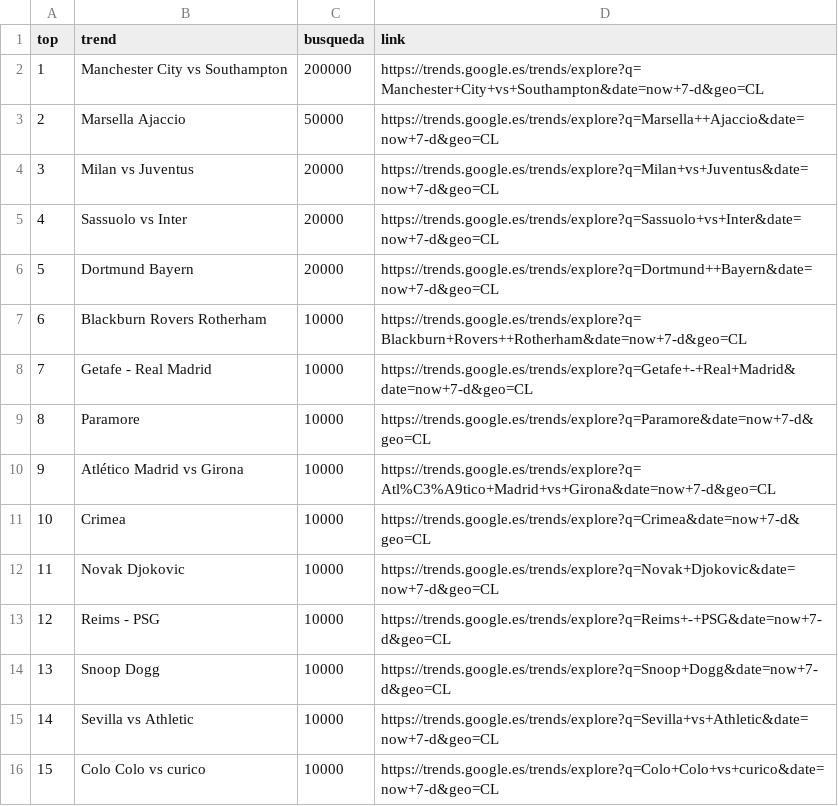
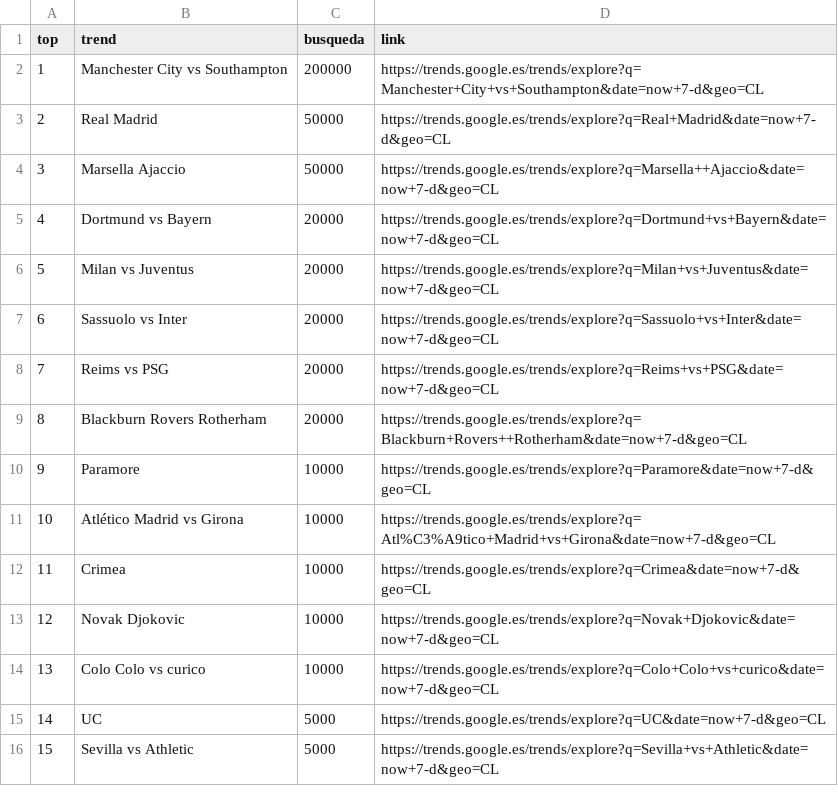
Before and after one commit to cristian-data-science/social_spider_app, a CSV file: resultados/google.csv, drawn as a sheet; only a part is shown; the diff covers the shown part only.

Commit message:
results update

```diff
--- a/resultados/google.csv
+++ b/resultados/google.csv
@@ -2,15 +2,15 @@ top,trend,busqueda,link
 1,Manchester City vs Southampton,200000,https://trends.google.es/trends/explore?q=Manchester+City+vs+Southampton&date=now+7-d&geo=CL
-2,Marsella Ajaccio,50000,https://trends.google.es/trends/explore?q=Marsella++Ajaccio&date=now+7-d&geo=CL
-3,Milan vs Juventus,20000,https://trends.google.es/trends/explore?q=Milan+vs+Juventus&date=now+7-d&geo=CL
-4,Sassuolo vs Inter,20000,https://trends.google.es/trends/explore?q=Sassuolo+vs+Inter&date=now+7-d&geo=CL
-5,Dortmund Bayern,20000,https://trends.google.es/trends/explore?q=Dortmund++Bayern&date=now+7-d&geo=CL
-6,Blackburn Rovers Rotherham,10000,https://trends.google.es/trends/explore?q=Blackburn+Rovers++Rotherham&date=now+7-d&geo=CL
-7,Getafe - Real Madrid,10000,https://trends.google.es/trends/explore?q=Getafe+-+Real+Madrid&date=now+7-d&geo=CL
-8,Paramore,10000,https://trends.google.es/trends/explore?q=Paramore&date=now+7-d&geo=CL
-9,Atlético Madrid vs Girona,10000,https://trends.google.es/trends/explore?q=Atl%C3%A9tico+Madrid+vs+Girona&date=now+7-d&geo=CL
-10,Crimea,10000,https://trends.google.es/trends/explore?q=Crimea&date=now+7-d&geo=CL
-11,Novak Djokovic,10000,https://trends.google.es/trends/explore?q=Novak+Djokovic&date=now+7-d&geo=CL
-12,Reims - PSG,10000,https://trends.google.es/trends/explore?q=Reims+-+PSG&date=now+7-d&geo=CL
-13,Snoop Dogg,10000,https://trends.google.es/trends/explore?q=Snoop+Dogg&date=now+7-d&geo=CL
-14,Sevilla vs Athletic,10000,https://trends.google.es/trends/explore?q=Sevilla+vs+Athletic&date=now+7-d&geo=CL
-15,Colo Colo vs curico,10000,https://trends.google.es/trends/explore?q=Colo+Colo+vs+curico&date=now+7-d&geo=CL
+2,Real Madrid,50000,https://trends.google.es/trends/explore?q=Real+Madrid&date=now+7-d&geo=CL
+3,Marsella Ajaccio,50000,https://trends.google.es/trends/explore?q=Marsella++Ajaccio&date=now+7-d&geo=CL
+4,Dortmund vs Bayern,20000,https://trends.google.es/trends/explore?q=Dortmund+vs+Bayern&date=now+7-d&geo=CL
+5,Milan vs Juventus,20000,https://trends.google.es/trends/explore?q=Milan+vs+Juventus&date=now+7-d&geo=CL
+6,Sassuolo vs Inter,20000,https://trends.google.es/trends/explore?q=Sassuolo+vs+Inter&date=now+7-d&geo=CL
+7,Reims vs PSG,20000,https://trends.google.es/trends/explore?q=Reims+vs+PSG&date=now+7-d&geo=CL
+8,Blackburn Rovers Rotherham,20000,https://trends.google.es/trends/explore?q=Blackburn+Rovers++Rotherham&date=now+7-d&geo=CL
+9,Paramore,10000,https://trends.google.es/trends/explore?q=Paramore&date=now+7-d&geo=CL
+10,Atlético Madrid vs Girona,10000,https://trends.google.es/trends/explore?q=Atl%C3%A9tico+Madrid+vs+Girona&date=now+7-d&geo=CL
+11,Crimea,10000,https://trends.google.es/trends/explore?q=Crimea&date=now+7-d&geo=CL
+12,Novak Djokovic,10000,https://trends.google.es/trends/explore?q=Novak+Djokovic&date=now+7-d&geo=CL
+13,Colo Colo vs curico,10000,https://trends.google.es/trends/explore?q=Colo+Colo+vs+curico&date=now+7-d&geo=CL
+14,UC,5000,https://trends.google.es/trends/explore?q=UC&date=now+7-d&geo=CL
+15,Sevilla vs Athletic,5000,https://trends.google.es/trends/explore?q=Sevilla+vs+Athletic&date=now+7-d&geo=CL
```
Also changed, not shown: 12 edited cells elsewhere in this file, resultados/twitter.csv, resultados/youtube.csv.
